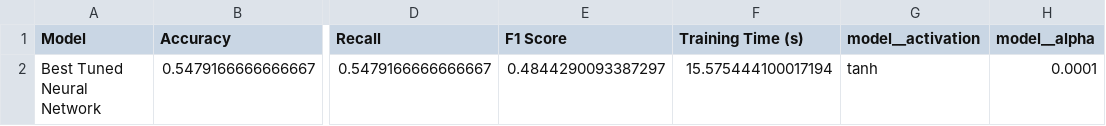
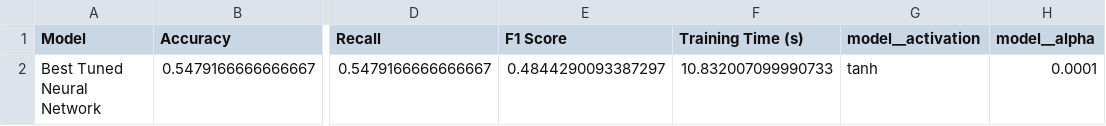
Before and after one commit to MurtezZ1/Lab2, a CSV file: outputs/sunspot_electronic_online_shop/best_neural_network_configuration.csv, drawn as a sheet; only a part is shown, gaps mark what is left out; the diff names each change by its address in the sheet, - before the commit and + after, or states it on an @@ line.

```diff
--- a/outputs/sunspot_electronic_online_shop/best_neural_network_configuration.csv
+++ b/outputs/sunspot_electronic_online_shop/best_neural_network_configuration.csv
-F2 (Training Time (s)): 15.575444100017194
+F2 (Training Time (s)): 10.832007099990733
```
Also changed, not shown: outputs/sunspot_electronic_online_shop/cluster_metrics.csv, outputs/sunspot_electronic_online_shop/model_comparison.csv, 18 other files.
